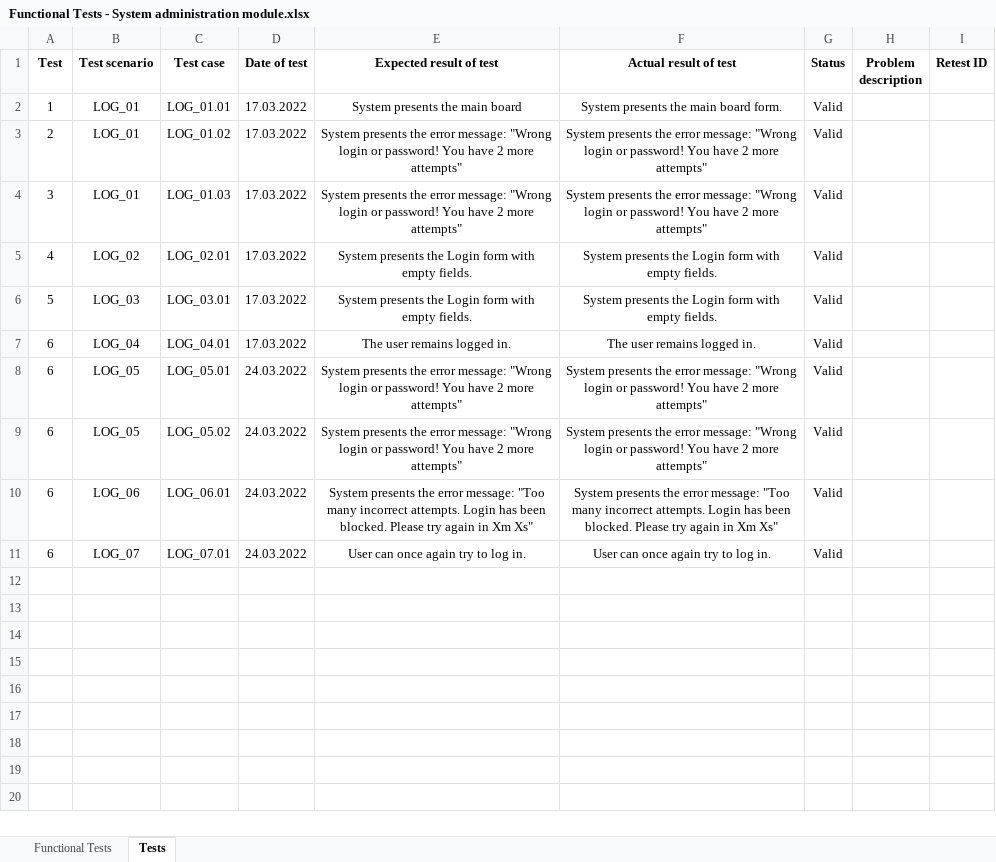
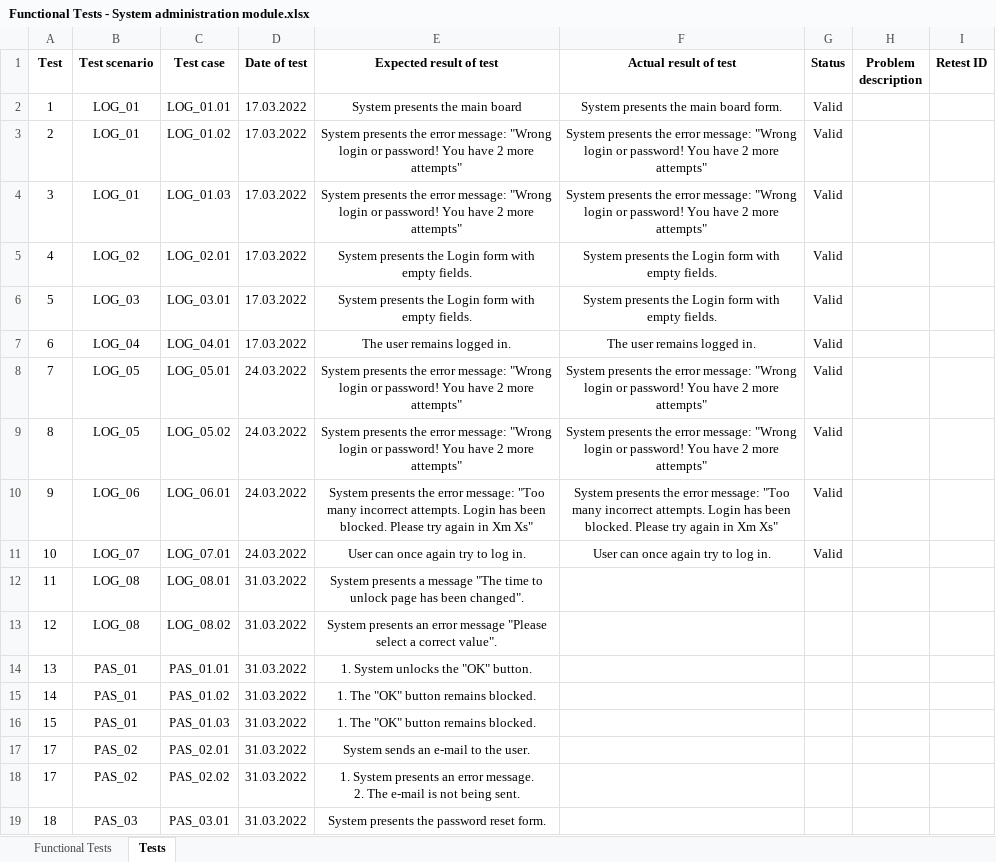
Before and after one commit to SykituS/HospitalSystem, an Excel workbook: Documents/System administration/Functional Tests - System administration module.xlsx, sheet Tests, drawn as a sheet; values as stored, in another font and other column widths than the file's, no borders; ↵ is a line break in a cell; the diff names each change by its address in the sheet, - before the commit and + after, or states it on an @@ line.

Commit message:
Updated Functional Tests - System administration module.xlsx

```diff
--- a/Documents/System administration/Functional Tests - System administration module.xlsx (sheet Tests)
+++ b/Documents/System administration/Functional Tests - System administration module.xlsx (sheet Tests)
-A8 (Test): 6
+A8 (Test): 7
-A9 (Test): 6
+A9 (Test): 8
-A10 (Test): 6
+A10 (Test): 9
-A11 (Test): 6
+A11 (Test): 10
+row 12: 11 | LOG_08 | LOG_08.01 | 31.03.2022 | System presents a message "The time to unlock page has been changed".
+row 13: 12 | LOG_08 | LOG_08.02 | 31.03.2022 | System presents an error message "Please select a correct value".
+row 14: 13 | PAS_01 | PAS_01.01 | 31.03.2022 | 1. System unlocks the "OK" button.
+row 15: 14 | PAS_01 | PAS_01.02 | 31.03.2022 | 1. The "OK" button remains blocked.
+row 16: 15 | PAS_01 | PAS_01.03 | 31.03.2022 | 1. The "OK" button remains blocked.
+row 17: 17 | PAS_02 | PAS_02.01 | 31.03.2022 | System sends an e-mail to the user.
+row 18: 17 | PAS_02 | PAS_02.02 | 31.03.2022 | 1. System presents an error message. ↵ 2. The e-mail is not being sent.
+row 19: 18 | PAS_03 | PAS_03.01 | 31.03.2022 | System presents the password reset form.
```
Also changed, not shown: sheet Functional Tests.
